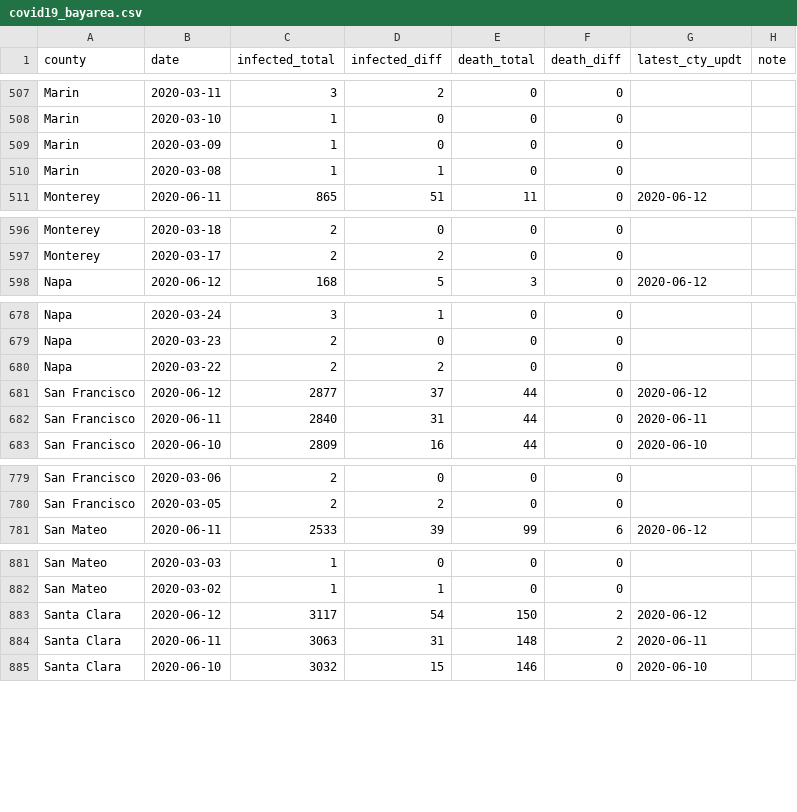
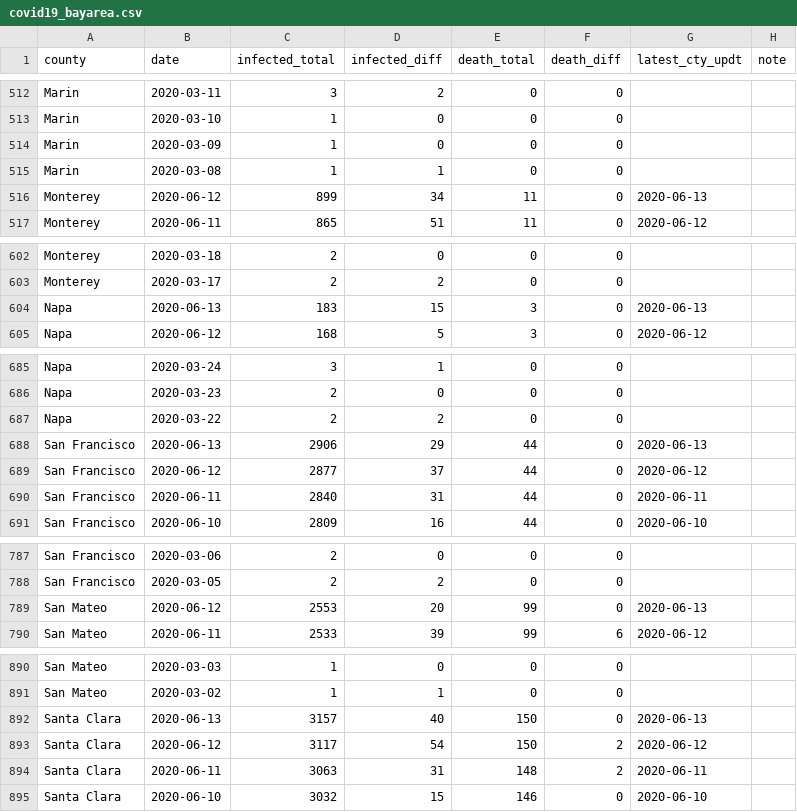
Before and after one commit to jackjlee/covid19_bayarea, a CSV file: covid19_bayarea.csv, drawn as a sheet; only a part is shown, gaps mark what is left out; the diff covers the shown part only; the diff names each change by its address in the sheet, - before the commit and + after, or states it on an @@ line.

```diff
--- a/covid19_bayarea.csv
+++ b/covid19_bayarea.csv
+row 516: Monterey | 2020-06-12 | 899 | 34 | 11 | 0 | 2020-06-13
+row 604: Napa | 2020-06-13 | 183 | 15 | 3 | 0 | 2020-06-13
+row 688: San Francisco | 2020-06-13 | 2906 | 29 | 44 | 0 | 2020-06-13
+row 789: San Mateo | 2020-06-12 | 2553 | 20 | 99 | 0 | 2020-06-13
+row 892: Santa Clara | 2020-06-13 | 3157 | 40 | 150 | 0 | 2020-06-13
```
Also changed, not shown: 7 added rows elsewhere in this file, 2 other files.
